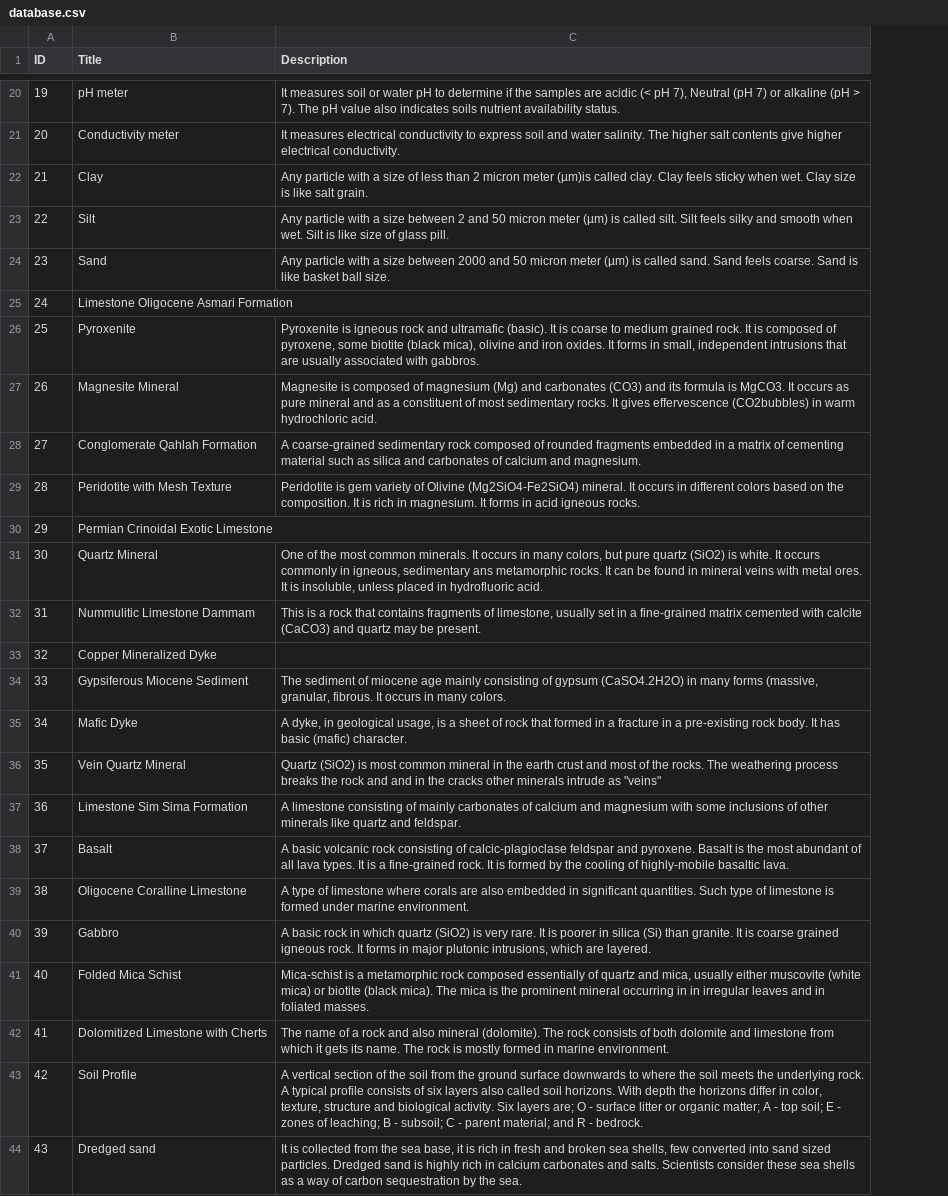
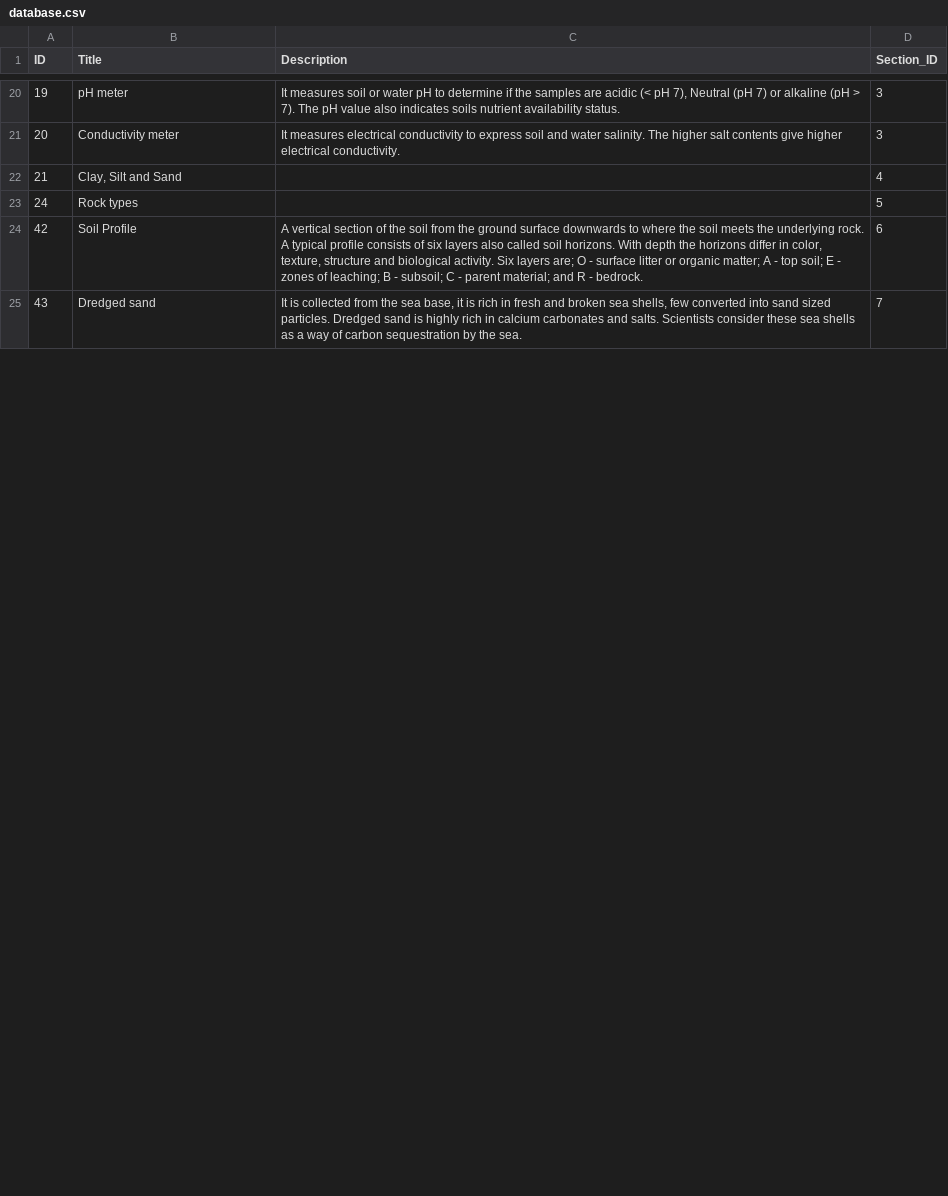
Before and after one commit to thesimplegames/var, a CSV file: Assets/Assets/CSV/database.csv, drawn as a sheet; only a part is shown, gaps mark what is left out; removed rows and columns are numbered as before the commit, all else as after; the diff names each change by its address in the sheet, - before the commit and + after, or states it on an @@ line.

Commit message:
Added new db

```diff
--- a/Assets/Assets/CSV/database.csv
+++ b/Assets/Assets/CSV/database.csv
+column D (Section_ID), rows 20-25: 3 | 3 | 4 | 5 | 6 | 7
-row 22: 21 | Clay | Any particle with a size of less than 2 micron meter (µm)is called clay. Clay feels sticky when wet. Clay size is like salt grain.
-row 23: 22 | Silt | Any particle with a size between 2 and 50 micron meter (µm) is called silt. Silt feels silky and smooth when wet. Silt is like size of glass pill.
-row 24: 23 | Sand | Any particle with a size between 2000 and 50 micron meter (µm) is called sand. Sand feels coarse. Sand is like basket ball size.
@@ column A (ID) renumbered between rows 22 and 23 @@
-B22 (Title): Limestone Oligocene Asmari Formation
+B22 (Title): Clay, Silt and Sand
-row 26: 25 | Pyroxenite | Pyroxenite is igneous rock and ultramafic (basic). It is coarse to medium grained rock. It is composed of pyroxene, some biotite (black mica), olivine and iron oxides. It forms in small, independent intrusions that are usually associated with gabbros.
-row 27: 26 | Magnesite Mineral | Magnesite is composed of magnesium (Mg) and carbonates (CO3) and its formula is MgCO3. It occurs as pure mineral and as a constituent of most sedimentary rocks. It gives effervescence (CO2bubbles) in warm hydrochloric acid.
-row 28: 27 | Conglomerate Qahlah Formation | A coarse-grained sedimentary rock composed of rounded fragments embedded in a matrix of cementing material such as silica and carbonates of calcium and magnesium.
-row 29: 28 | Peridotite with Mesh Texture | Peridotite is gem variety of Olivine (Mg2SiO4-Fe2SiO4) mineral. It occurs in different colors based on the composition. It is rich in magnesium. It forms in acid igneous rocks.
-B23 (Title): Permian Crinoidal Exotic Limestone
+B23 (Title): Rock types
-row 31: 30 | Quartz Mineral | One of the most common minerals. It occurs in many colors, but pure quartz (SiO2) is white. It occurs commonly in igneous, sedimentary ans metamorphic rocks. It can be found in mineral veins with metal ores. It is insoluble, unless placed in hydrofluoric acid.
-row 32: 31 | Nummulitic Limestone Dammam | This is a rock that contains fragments of limestone, usually set in a fine-grained matrix cemented with calcite (CaCO3) and quartz may be present.
-row 33: 32 | Copper Mineralized Dyke
-row 34: 33 | Gypsiferous Miocene Sediment | The sediment of miocene age mainly consisting of gypsum (CaSO4.2H2O) in many forms (massive, granular, fibrous. It occurs in many colors.
-row 35: 34 | Mafic Dyke | A dyke, in geological usage, is a sheet of rock that formed in a fracture in a pre-existing rock body. It has basic (mafic) character.
-row 36: 35 | Vein Quartz Mineral | Quartz (SiO2) is most common mineral in the earth crust and most of the rocks. The weathering process breaks the rock and and in the cracks other minerals intrude as "veins"
-row 37: 36 | Limestone Sim Sima Formation | A limestone consisting of mainly carbonates of calcium and magnesium with some inclusions of other minerals like quartz and feldspar.
-row 38: 37 | Basalt | A basic volcanic rock consisting of calcic-plagioclase feldspar and pyroxene. Basalt is the most abundant of all lava types. It is a fine-grained rock. It is formed by the cooling of highly-mobile basaltic lava.
-row 39: 38 | Oligocene Coralline Limestone | A type of limestone where corals are also embedded in significant quantities. Such type of limestone is formed under marine environment.
-row 40: 39 | Gabbro | A basic rock in which quartz (SiO2) is very rare. It is poorer in silica (Si) than granite. It is coarse grained igneous rock. It forms in major plutonic intrusions, which are layered.
-row 41: 40 | Folded Mica Schist | Mica-schist is a metamorphic rock composed essentially of quartz and mica, usually either muscovite (white mica) or biotite (black mica). The mica is the prominent mineral occurring in in irregular leaves and in foliated masses.
-row 42: 41 | Dolomitized Limestone with Cherts | The name of a rock and also mineral (dolomite). The rock consists of both dolomite and limestone from which it gets its name. The rock is mostly formed in marine environment.
```
